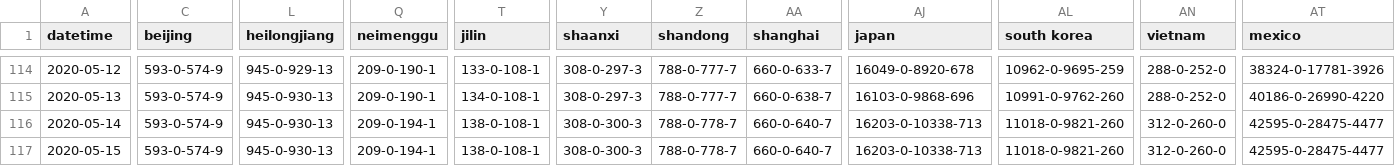
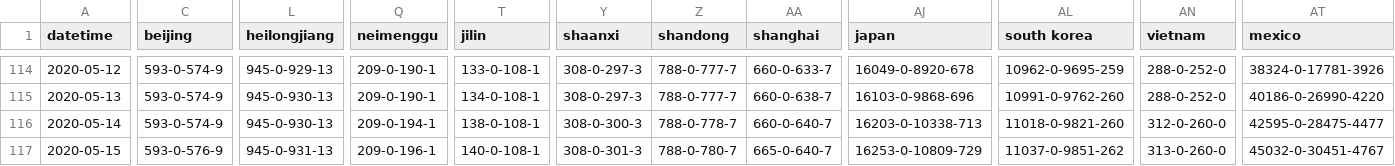
Before and after one commit to odaiwai/2020_SARS2-CoV_COVID19, a CSV file: HGIS_UW_data/virus.csv, drawn as a sheet; only a part is shown, gaps mark what is left out; the diff covers the shown part only; the diff names each change by its address in the sheet, - before the commit and + after, or states it on an @@ line.

Commit message:
Added HGIS data on 2020-05-16 12:05:43

```diff
--- a/HGIS_UW_data/virus.csv
+++ b/HGIS_UW_data/virus.csv
-C117 (beijing): 593-0-574-9
+C117 (beijing): 593-0-576-9
-L117 (heilongjiang): 945-0-930-13
+L117 (heilongjiang): 945-0-931-13
-Q117 (neimenggu): 209-0-194-1
+Q117 (neimenggu): 209-0-196-1
-T117 (jilin): 138-0-108-1
+T117 (jilin): 140-0-108-1
-Y117 (shaanxi): 308-0-300-3
+Y117 (shaanxi): 308-0-301-3
-Z117 (shandong): 788-0-778-7
+Z117 (shandong): 788-0-780-7
-AA117 (shanghai): 660-0-640-7
+AA117 (shanghai): 665-0-640-7
-AJ117 (japan): 16203-0-10338-713
+AJ117 (japan): 16253-0-10809-729
-AL117 (south korea): 11018-0-9821-260
+AL117 (south korea): 11037-0-9851-262
-AN117 (vietnam): 312-0-260-0
+AN117 (vietnam): 313-0-260-0
-AT117 (mexico): 42595-0-28475-4477
+AT117 (mexico): 45032-0-30451-4767
```
Also changed, not shown: 60 edited cells elsewhere in this file.
